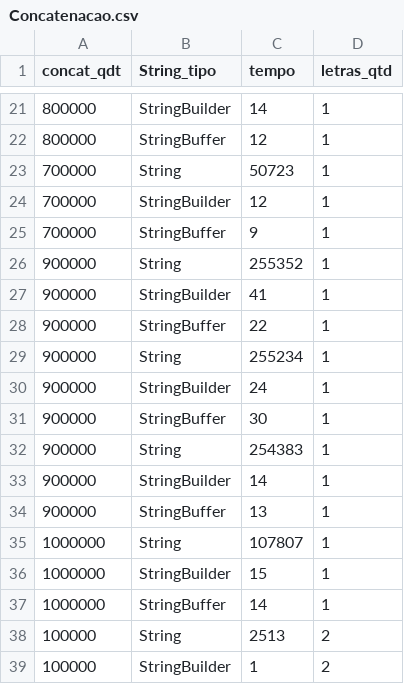
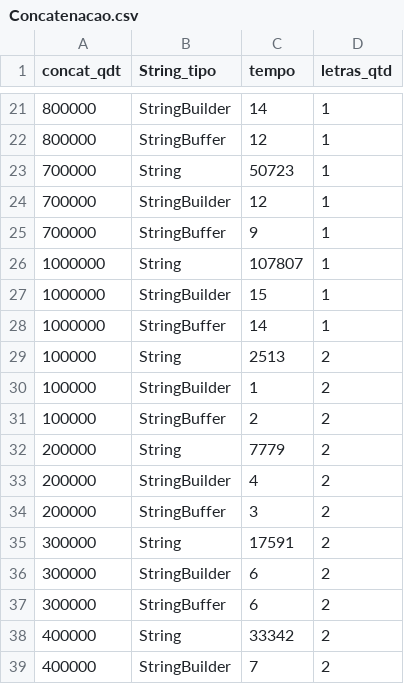
Before and after one commit to Ellen-Tuane/Analise-Classes-String-StringBuffer-e-StringBuilder, a CSV file: Concatenacao.csv, drawn as a sheet; only a part is shown, gaps mark what is left out; the shorter side is filled out with more unchanged rows; the diff covers the shown part only.

```diff
--- a/Concatenacao.csv
+++ b/Concatenacao.csv
@@ -25,11 +25,2 @@ concat_qdt, String_tipo, tempo, letras_qtd
 700000,StringBuffer,9,1
-900000,String,255352,1
-900000,StringBuilder,41,1
-900000,StringBuffer,22,1
-900000,String,255234,1
-900000,StringBuilder,24,1
-900000,StringBuffer,30,1
-900000,String,254383,1
-900000,StringBuilder,14,1
-900000,StringBuffer,13,1
 1000000,String,107807,1
```
Also changed, not shown: 33 added rows and 26 edited cells elsewhere in this file, 2 other files.
